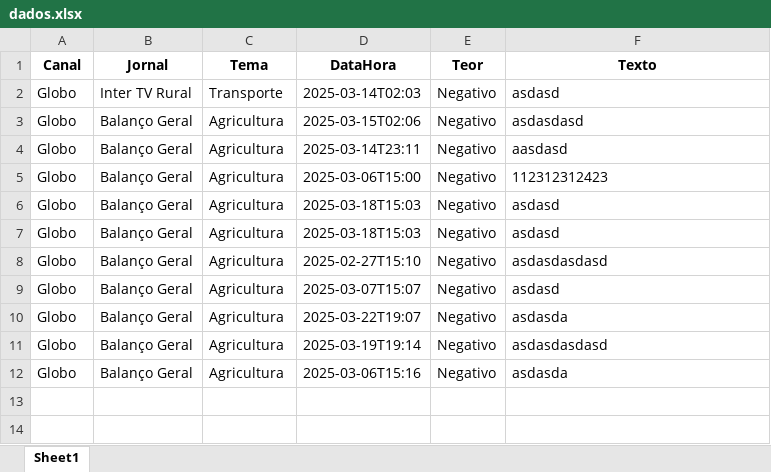
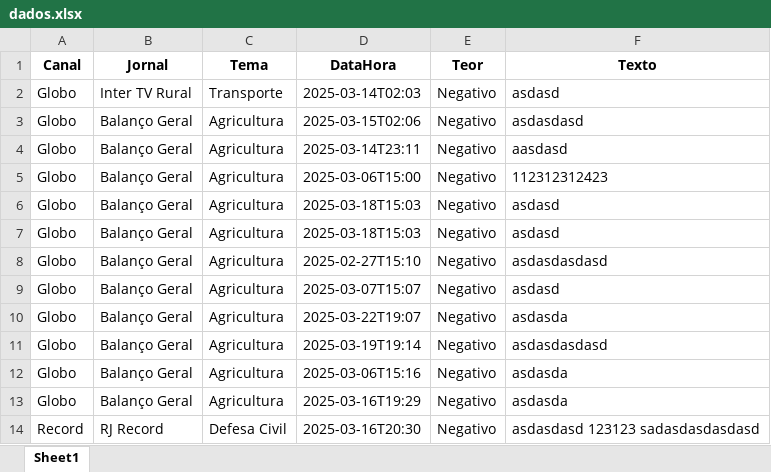
Before and after one commit to Marocosz/webdashtv, an Excel workbook: dados.xlsx, sheet Sheet1, drawn as a sheet; values as stored, in another font and other column widths than the file's, no borders; the diff names each change by its address in the sheet, - before the commit and + after, or states it on an @@ line.

```diff
--- a/dados.xlsx (sheet Sheet1)
+++ b/dados.xlsx (sheet Sheet1)
+row 13: Globo | Balanço Geral | Agricultura | 2025-03-16T19:29 | Negativo | asdasda
+row 14: Record | RJ Record | Defesa Civil | 2025-03-16T20:30 | Negativo | asdasdasd 123123 sadasdasdasdasd
```
Also changed, not shown: 2 other files.
